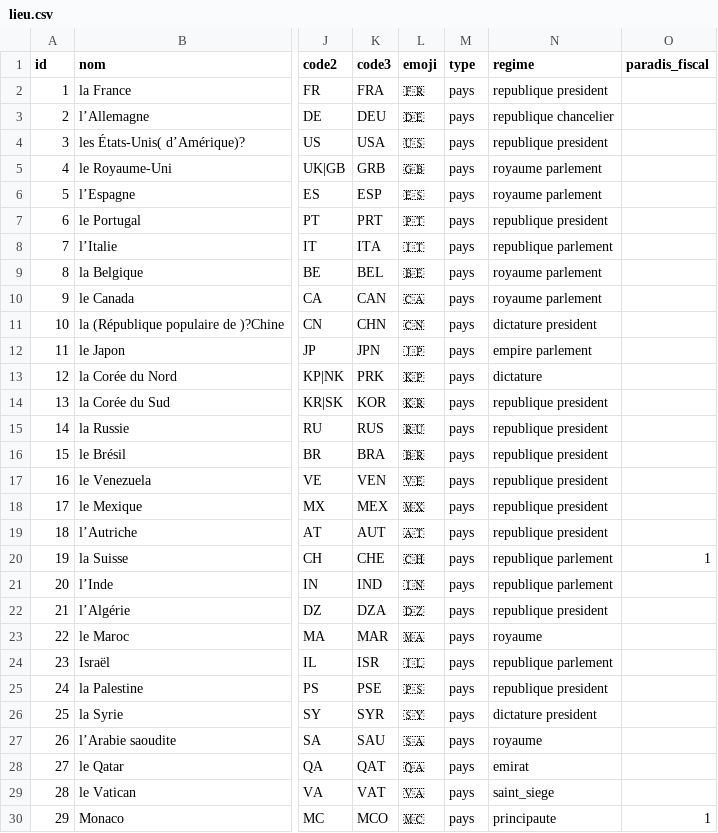
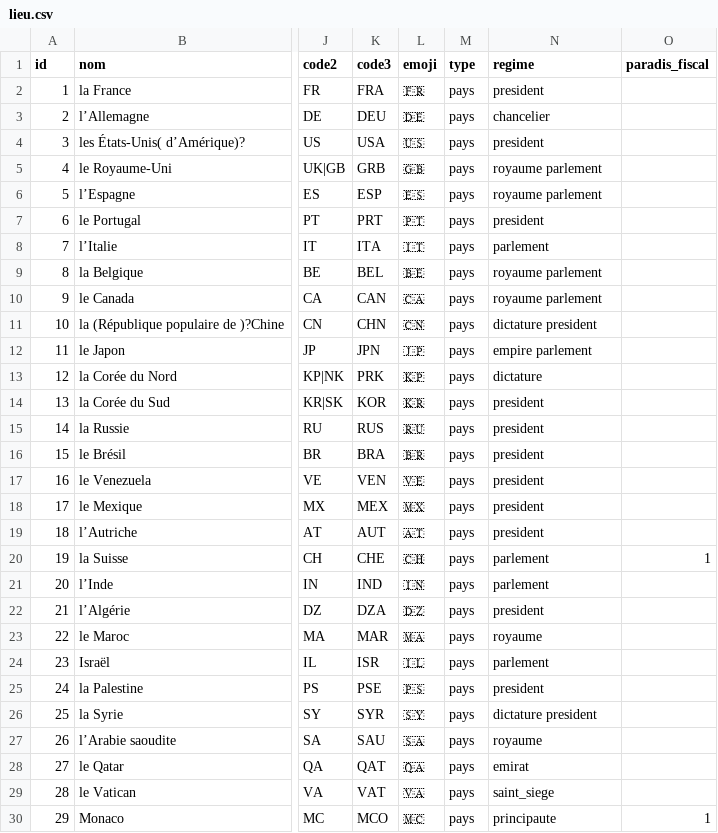
Before and after one commit to AlexieVQ/FlashNewsBot, a CSV file: regles/lieu.csv, drawn as a sheet; only a part is shown, gaps mark what is left out; the diff covers the shown part only; the diff names each change by its address in the sheet, - before the commit and + after, or states it on an @@ line.

Commit message:
Régime republique supprimé

```diff
--- a/regles/lieu.csv
+++ b/regles/lieu.csv
-N2 (regime): republique president
+N2 (regime): president
-N3 (regime): republique chancelier
+N3 (regime): chancelier
-N4 (regime): republique president
+N4 (regime): president
-N7 (regime): republique president
+N7 (regime): president
-N8 (regime): republique parlement
+N8 (regime): parlement
-N14:N19 (regime): republique president
+N14:N19 (regime): president
-N20:N21 (regime): republique parlement
+N20:N21 (regime): parlement
-N22 (regime): republique president
+N22 (regime): president
-N24 (regime): republique parlement
+N24 (regime): parlement
-N25 (regime): republique president
+N25 (regime): president
```
Also changed, not shown: 29 edited cells elsewhere in this file, 1 other file.
